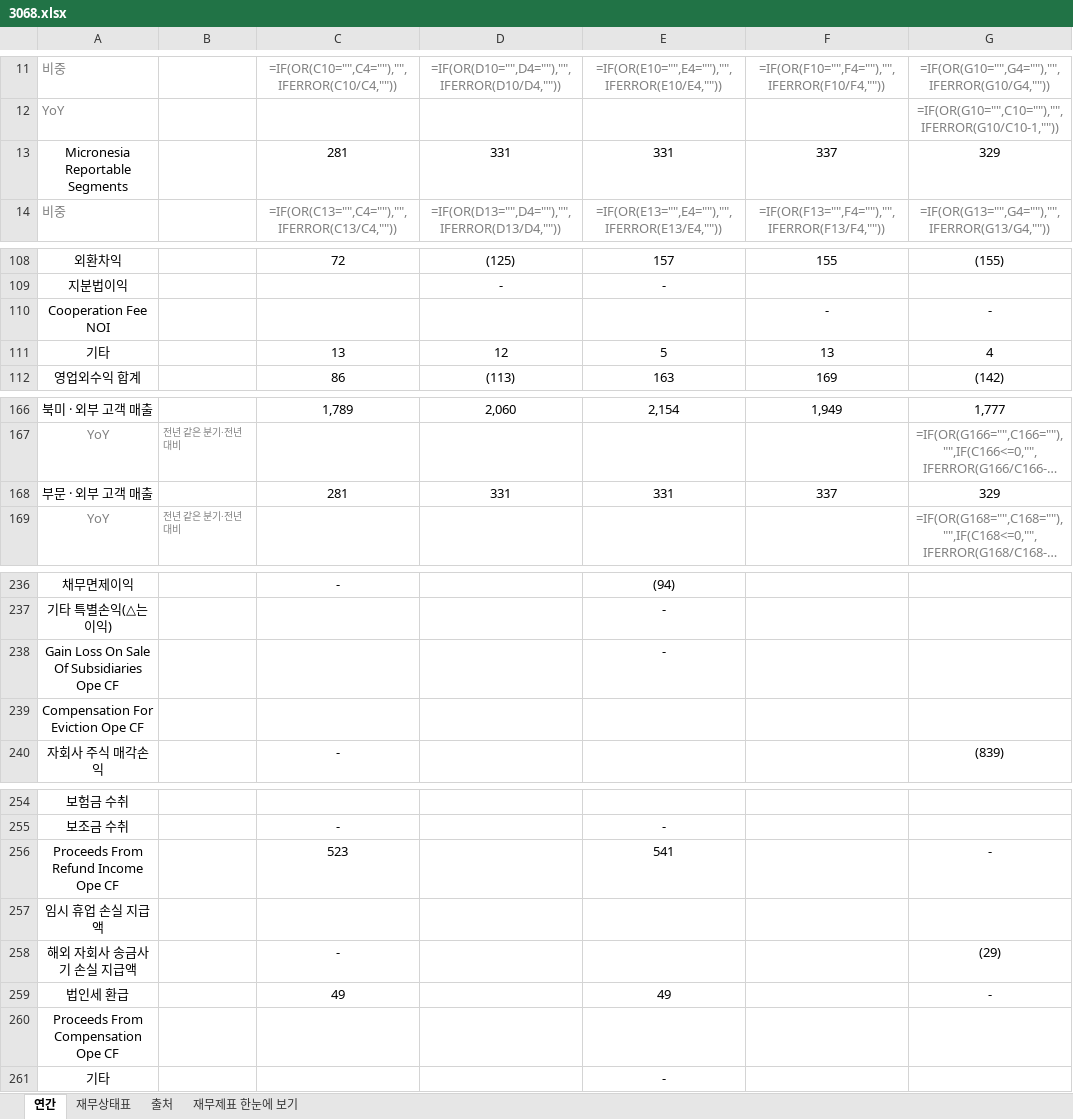
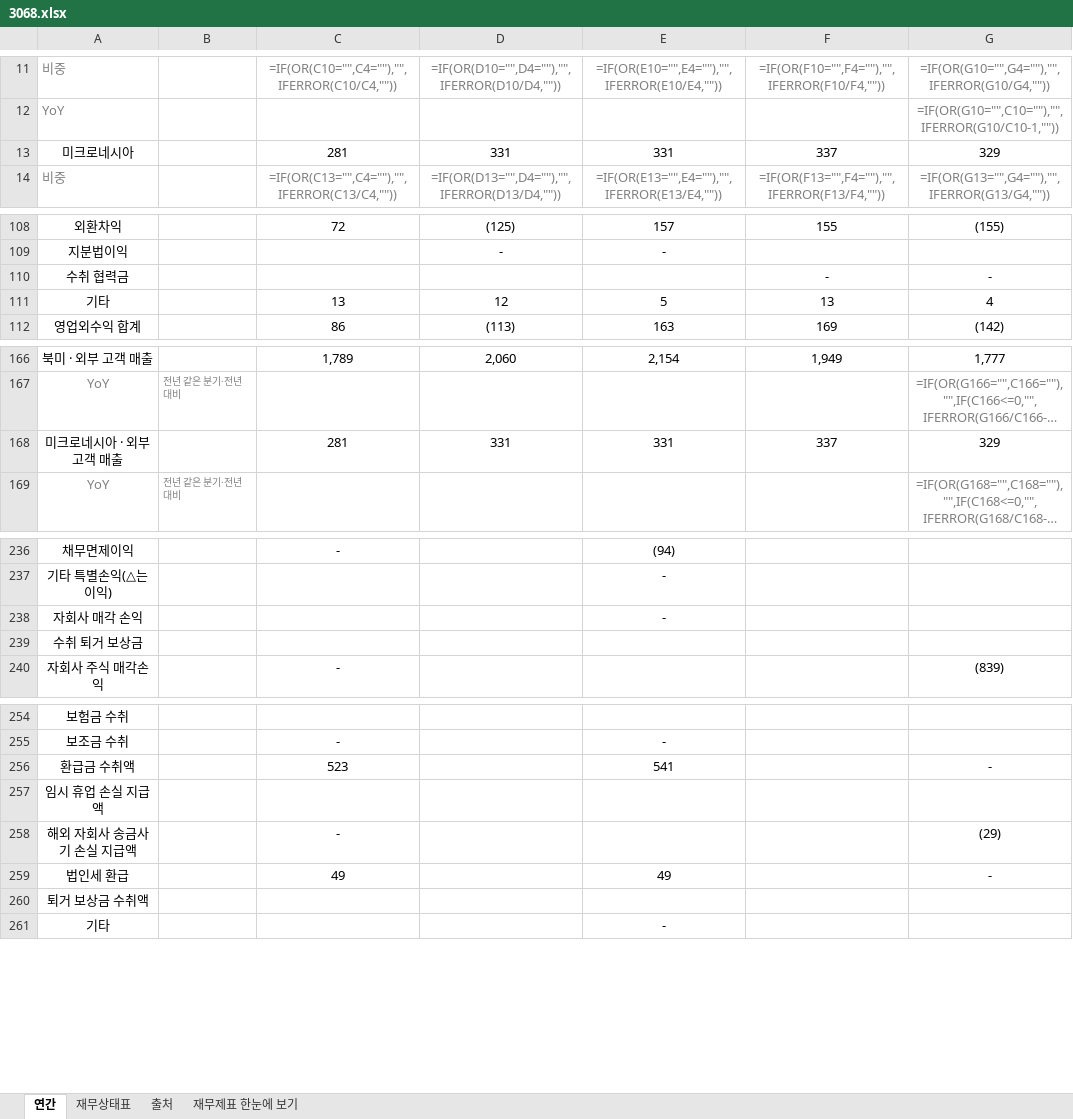
Before and after one commit to minwook1011/earnings-screener, an Excel workbook: docs/data/jp/xlsx/3068.xlsx, sheet 연간, drawn as a sheet; only a part is shown, gaps mark what is left out; long unchanged cells end in …; values as stored, in another font and other column widths than the file's, no borders; formulas without a stored value are shown as written; the diff covers the shown part only; the diff names each change by its address in the sheet, - before the commit and + after, or states it on an @@ line.

```diff
--- a/docs/data/jp/xlsx/3068.xlsx (sheet 연간)
+++ b/docs/data/jp/xlsx/3068.xlsx (sheet 연간)
-A13: Micronesia Reportable Segments
+A13: 미크로네시아
-A110: Cooperation Fee NOI
+A110: 수취 협력금
-A168: 부문 · 외부 고객 매출
+A168: 미크로네시아 · 외부 고객 매출
-A238: Gain Loss On Sale Of Subsidiaries Ope CF
+A238: 자회사 매각 손익
-A239: Compensation For Eviction Ope CF
+A239: 수취 퇴거 보상금
-A256: Proceeds From Refund Income Ope CF
+A256: 환급금 수취액
-A260: Proceeds From Compensation Ope CF
+A260: 퇴거 보상금 수취액
```
Also changed, not shown: 6 edited cells elsewhere in this sheet, sheet 재무제표 한눈에 보기, 8 other files.
